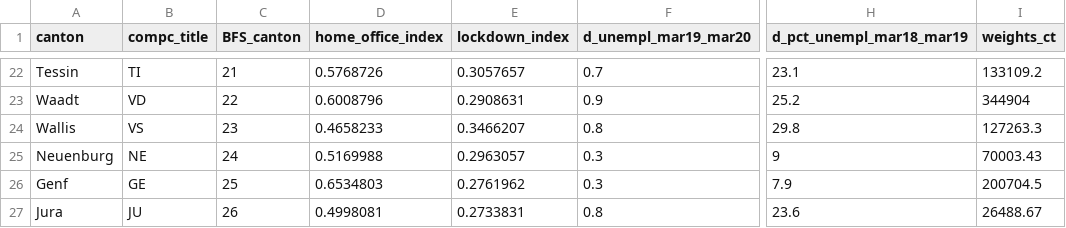
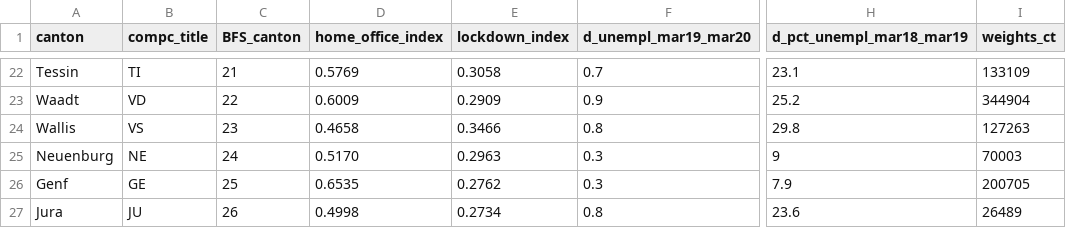
Before and after one commit to mariusfaber/coronavirus, a CSV file: indexes_kanton_seco.csv, drawn as a sheet; only a part is shown, gaps mark what is left out; the diff covers the shown part only; the diff names each change by its address in the sheet, - before the commit and + after, or states it on an @@ line.

```diff
--- a/indexes_kanton_seco.csv
+++ b/indexes_kanton_seco.csv
-D22 (home_office_index): 0.5768726
+D22 (home_office_index): 0.5769
-E22 (lockdown_index): 0.3057657
+E22 (lockdown_index): 0.3058
-I22 (weights_ct): 133109.2
+I22 (weights_ct): 133109
-D23 (home_office_index): 0.6008796
+D23 (home_office_index): 0.6009
-E23 (lockdown_index): 0.2908631
+E23 (lockdown_index): 0.2909
-D24 (home_office_index): 0.4658233
+D24 (home_office_index): 0.4658
-E24 (lockdown_index): 0.3466207
+E24 (lockdown_index): 0.3466
-I24 (weights_ct): 127263.3
+I24 (weights_ct): 127263
-D25 (home_office_index): 0.5169988
+D25 (home_office_index): 0.5170
-E25 (lockdown_index): 0.2963057
+E25 (lockdown_index): 0.2963
-I25 (weights_ct): 70003.43
+I25 (weights_ct): 70003
-D26 (home_office_index): 0.6534803
+D26 (home_office_index): 0.6535
-E26 (lockdown_index): 0.2761962
+E26 (lockdown_index): 0.2762
-I26 (weights_ct): 200704.5
+I26 (weights_ct): 200705
-D27 (home_office_index): 0.4998081
+D27 (home_office_index): 0.4998
-E27 (lockdown_index): 0.2733831
+E27 (lockdown_index): 0.2734
-I27 (weights_ct): 26488.67
+I27 (weights_ct): 26489
```
Also changed, not shown: 62 edited cells elsewhere in this file, indexes_agegroup.csv, indexes_gendercivil.csv, 3 other files.
